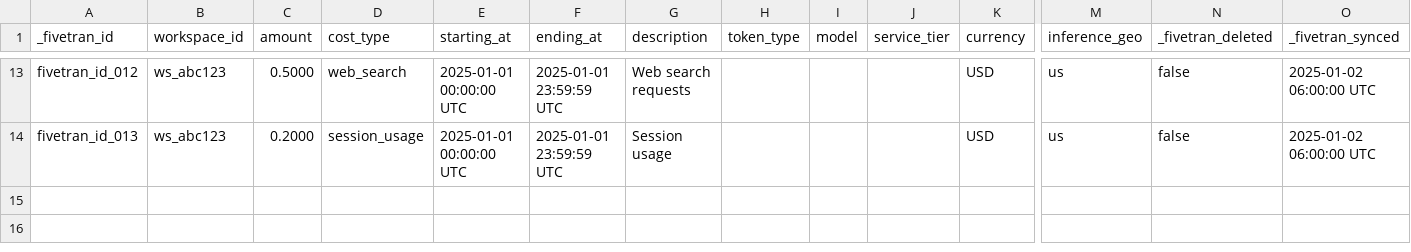
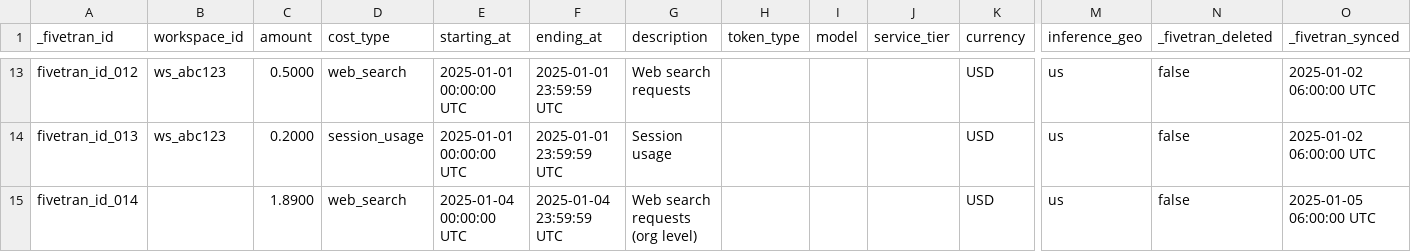
Before and after one commit to fivetran/dbt_claude, a CSV file: integration_tests/seeds/cost_report.csv, drawn as a sheet; only a part is shown, gaps mark what is left out; rows hold the shown columns only; the diff names each change by its address in the sheet, - before the commit and + after, or states it on an @@ line.

```diff
--- a/integration_tests/seeds/cost_report.csv
+++ b/integration_tests/seeds/cost_report.csv
+row 15: fivetran_id_014 |  | 1.8900 | web_search | 2025-01-04 00:00:00 UTC | 2025-01-04 23:59:59 UTC | Web search requests (org level) |  |  |  | USD | us | false | 2025-01-05 06:00:00 UTC
```
Also changed, not shown: integration_tests/seeds/message_usage_report.csv, 27 other files.
